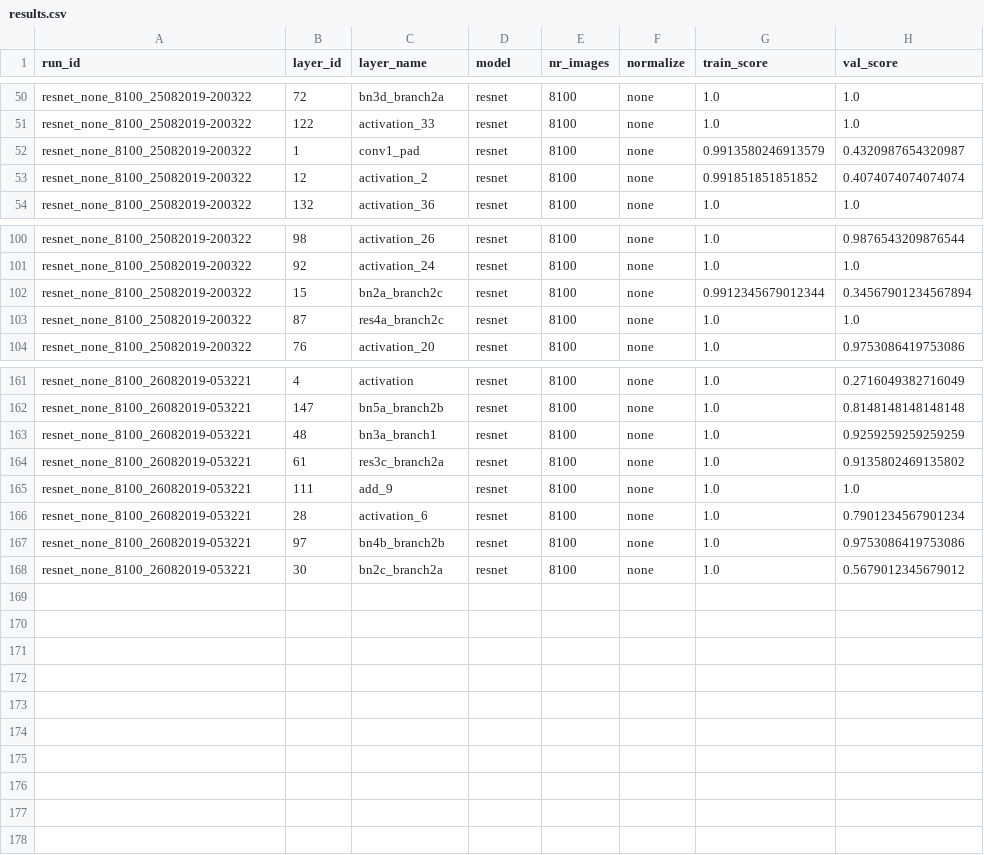
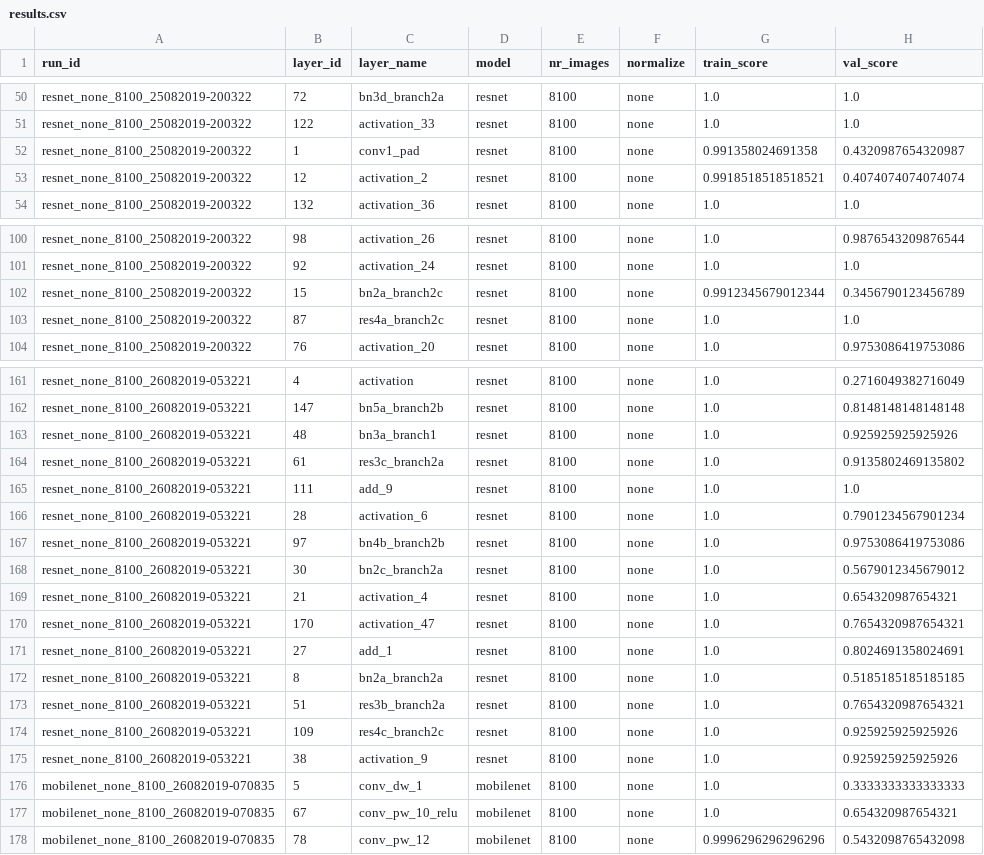
Before and after one commit to stetelepta/setdetection, a CSV file: output/results.csv, drawn as a sheet; only a part is shown, gaps mark what is left out.

Commit message:
gcloud results resnet 8100 finished

```diff
--- a/output/results.csv
+++ b/output/results.csv
@@ -51,4 +51,4 @@ resnet_none_8100_25082019-200322;72;bn3d_branch2a;resnet;8100;none;1.0;1.0
 resnet_none_8100_25082019-200322;122;activation_33;resnet;8100;none;1.0;1.0
-resnet_none_8100_25082019-200322;1;conv1_pad;resnet;8100;none;0.9913580246913579;0.4320987654320987
-resnet_none_8100_25082019-200322;12;activation_2;resnet;8100;none;0.991851851851852;0.4074074074074074
+resnet_none_8100_25082019-200322;1;conv1_pad;resnet;8100;none;0.991358024691358;0.4320987654320987
+resnet_none_8100_25082019-200322;12;activation_2;resnet;8100;none;0.9918518518518521;0.4074074074074074
 resnet_none_8100_25082019-200322;132;activation_36;resnet;8100;none;1.0;1.0
@@ -101,3 +101,3 @@ resnet_none_8100_25082019-200322;98;activation_26;resnet;8100;none;1.0;0.9876543
 resnet_none_8100_25082019-200322;92;activation_24;resnet;8100;none;1.0;1.0
-resnet_none_8100_25082019-200322;15;bn2a_branch2c;resnet;8100;none;0.9912345679012344;0.34567901234567894
+resnet_none_8100_25082019-200322;15;bn2a_branch2c;resnet;8100;none;0.9912345679012344;0.3456790123456789
 resnet_none_8100_25082019-200322;87;res4a_branch2c;resnet;8100;none;1.0;1.0
@@ -162,3 +162,3 @@ resnet_none_8100_26082019-053221;4;activation;resnet;8100;none;1.0;0.27160493827
 resnet_none_8100_26082019-053221;147;bn5a_branch2b;resnet;8100;none;1.0;0.8148148148148148
-resnet_none_8100_26082019-053221;48;bn3a_branch1;resnet;8100;none;1.0;0.9259259259259259
+resnet_none_8100_26082019-053221;48;bn3a_branch1;resnet;8100;none;1.0;0.925925925925926
 resnet_none_8100_26082019-053221;61;res3c_branch2a;resnet;8100;none;1.0;0.9135802469135802
@@ -168 +168,11 @@ resnet_none_8100_26082019-053221;97;bn4b_branch2b;resnet;8100;none;1.0;0.9753086
 resnet_none_8100_26082019-053221;30;bn2c_branch2a;resnet;8100;none;1.0;0.5679012345679012
+resnet_none_8100_26082019-053221;21;activation_4;resnet;8100;none;1.0;0.654320987654321
+resnet_none_8100_26082019-053221;170;activation_47;resnet;8100;none;1.0;0.7654320987654321
+resnet_none_8100_26082019-053221;27;add_1;resnet;8100;none;1.0;0.8024691358024691
+resnet_none_8100_26082019-053221;8;bn2a_branch2a;resnet;8100;none;1.0;0.5185185185185185
+resnet_none_8100_26082019-053221;51;res3b_branch2a;resnet;8100;none;1.0;0.7654320987654321
+resnet_none_8100_26082019-053221;109;res4c_branch2c;resnet;8100;none;1.0;0.925925925925926
+resnet_none_8100_26082019-053221;38;activation_9;resnet;8100;none;1.0;0.925925925925926
+mobilenet_none_8100_26082019-070835;5;conv_dw_1;mobilenet;8100;none;1.0;0.3333333333333333
+mobilenet_none_8100_26082019-070835;67;conv_pw_10_relu;mobilenet;8100;none;1.0;0.654320987654321
+mobilenet_none_8100_26082019-070835;78;conv_pw_12;mobilenet;8100;none;0.9996296296296296;0.5432098765432098
```
Also changed, not shown: 2 other files.
